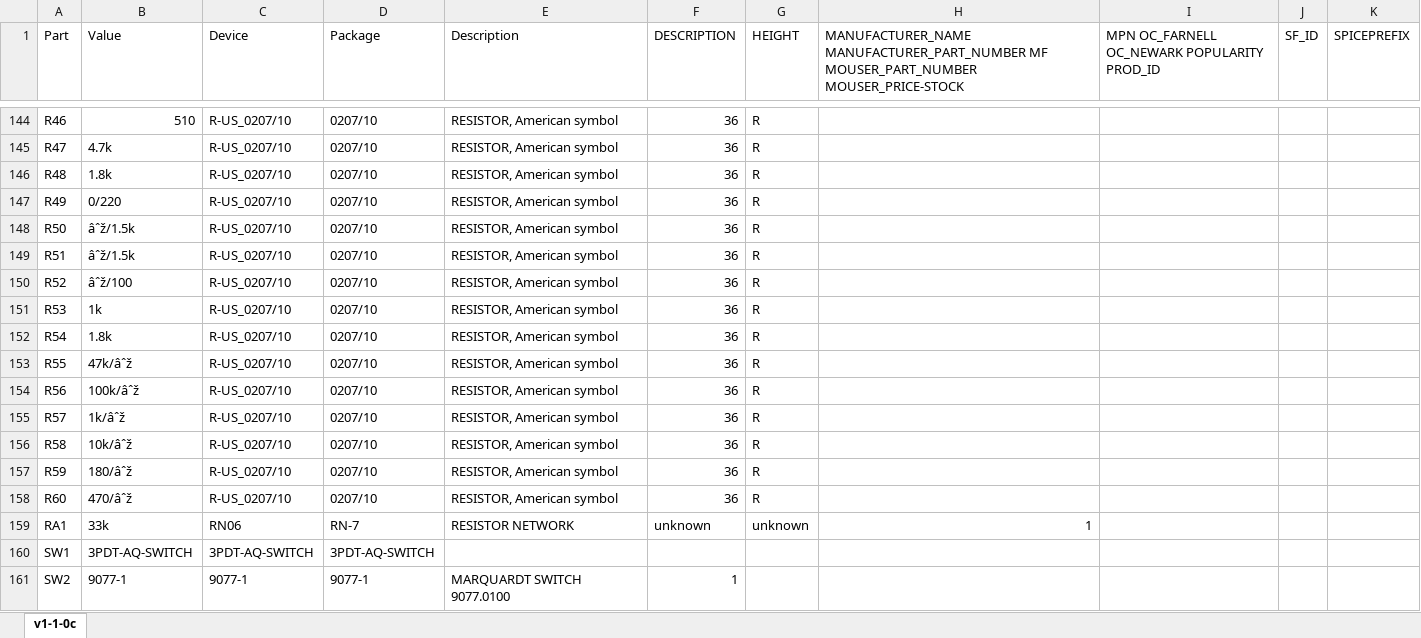
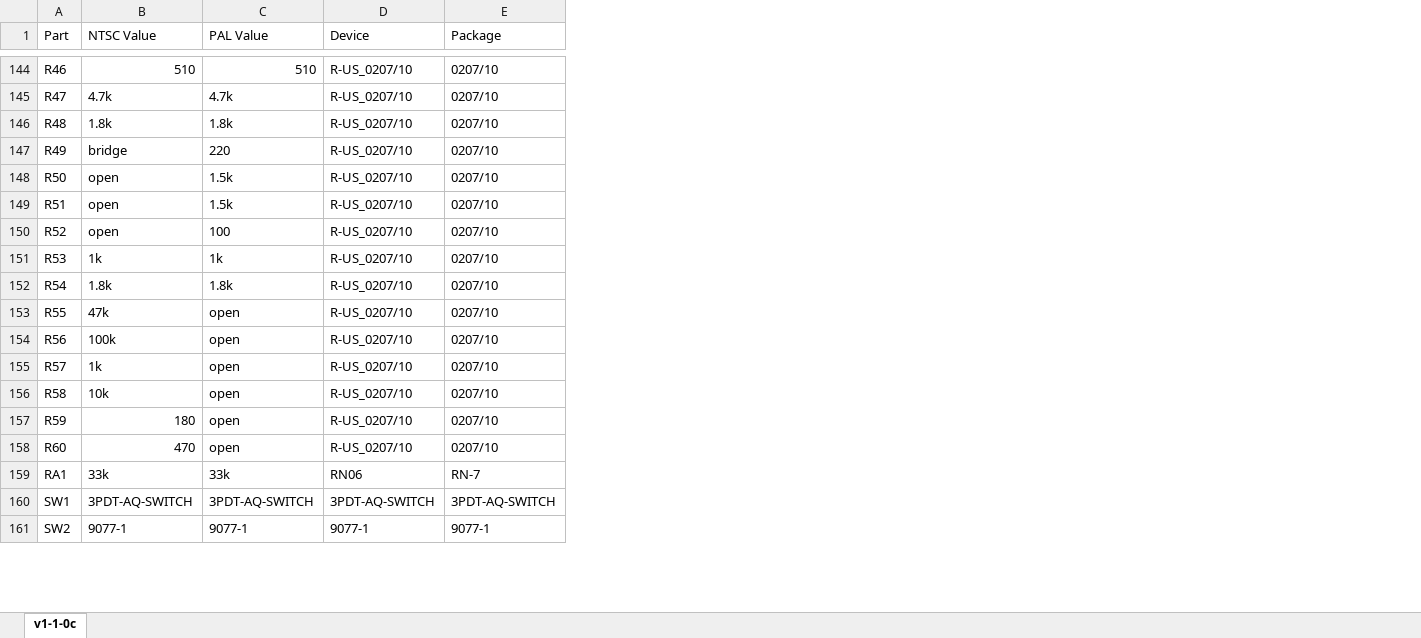
Before and after one commit to 1stage/Aquarius-Motherboard-1-1-0, an Excel workbook: docs/v1-1-0c BOM.xlsx, sheet v1-1-0c, drawn as a sheet; only a part is shown, gaps mark what is left out; values as stored, in another font and other column widths than the file's, no borders; removed rows and columns are numbered as before the commit, all else as after; the diff covers the shown part only; the diff names each change by its address in the sheet, - before the commit and + after, or states it on an @@ line.

```diff
--- a/docs/v1-1-0c BOM.xlsx (sheet v1-1-0c)
+++ b/docs/v1-1-0c BOM.xlsx (sheet v1-1-0c)
+column C (PAL Value), rows 144-161: 510 | 4.7k | 1.8k | 220 | 1.5k | 1.5k | 100 | 1k | 1.8k | open | open | open | open | open | open | 33k | 3PDT-AQ-SWITCH | 9077-1
-column E (Description), rows 144-161: RESISTOR, American symbol | RESISTOR, American symbol | RESISTOR, American symbol | RESISTOR, American symbol | RESISTOR, American symbol | RESISTOR, American symbol | RESISTOR, American symbol | RESISTOR, American symbol | RESISTOR, American symbol | RESISTOR, American symbol | RESISTOR, American symbol | RESISTOR, American symbol | RESISTOR, American symbol | RESISTOR, American symbol | RESISTOR, American symbol | RESISTOR NETWORK |  | MARQUARDT SWITCH 9077.0100
-column F (DESCRIPTION), rows 144-161: 36 | 36 | 36 | 36 | 36 | 36 | 36 | 36 | 36 | 36 | 36 | 36 | 36 | 36 | 36 | unknown |  | 1
-column G (HEIGHT), rows 144-159: R | R | R | R | R | R | R | R | R | R | R | R | R | R | R | unknown
-column H, row 1: MANUFACTURER_NAME MANUFACTURER_PART_NUMBER MF MOUSER_PART_NUMBER MOUSER_PRICE-STOCK; row 159: 1
-column I, row 1: MPN OC_FARNELL OC_NEWARK POPULARITY PROD_ID
-column J (SF_ID), empty
-column K (SPICEPREFIX), empty
-B1: Value
+B1: NTSC Value
-B147 (NTSC Value): 0/220
+B147 (NTSC Value): bridge
-B148:B149 (NTSC Value): âˆž/1.5k
+B148:B149 (NTSC Value): open
-B150 (NTSC Value): âˆž/100
+B150 (NTSC Value): open
-B153 (NTSC Value): 47k/âˆž
+B153 (NTSC Value): 47k
-B154 (NTSC Value): 100k/âˆž
+B154 (NTSC Value): 100k
-B155 (NTSC Value): 1k/âˆž
+B155 (NTSC Value): 1k
-B156 (NTSC Value): 10k/âˆž
+B156 (NTSC Value): 10k
-B157 (NTSC Value): 180/âˆž
+B157 (NTSC Value): 180
-B158 (NTSC Value): 470/âˆž
+B158 (NTSC Value): 470
```
Also changed, not shown: 62 edited cells and cell formats elsewhere in this sheet, 10 other files.
